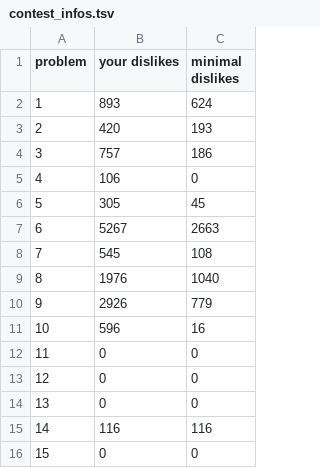
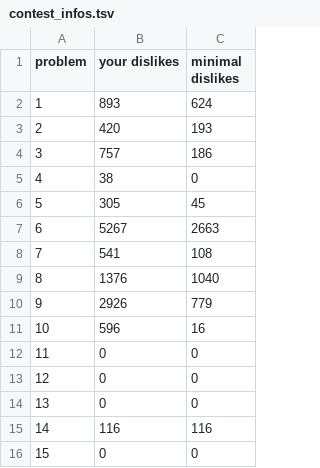
Before and after one commit to nodchip/icfpc2021, a TSV file: www/contest_infos.tsv, drawn as a sheet; only a part is shown; the diff covers the shown part only.

```diff
--- a/www/contest_infos.tsv
+++ b/www/contest_infos.tsv
@@ -4,7 +4,7 @@ problem	your dislikes	minimal dislikes
 3	757	186
-4	106	0
+4	38	0
 5	305	45
 6	5267	2663
-7	545	108
-8	1976	1040
+7	541	108
+8	1376	1040
 9	2926	779
```
Also changed, not shown: 17 edited cells elsewhere in this file.
